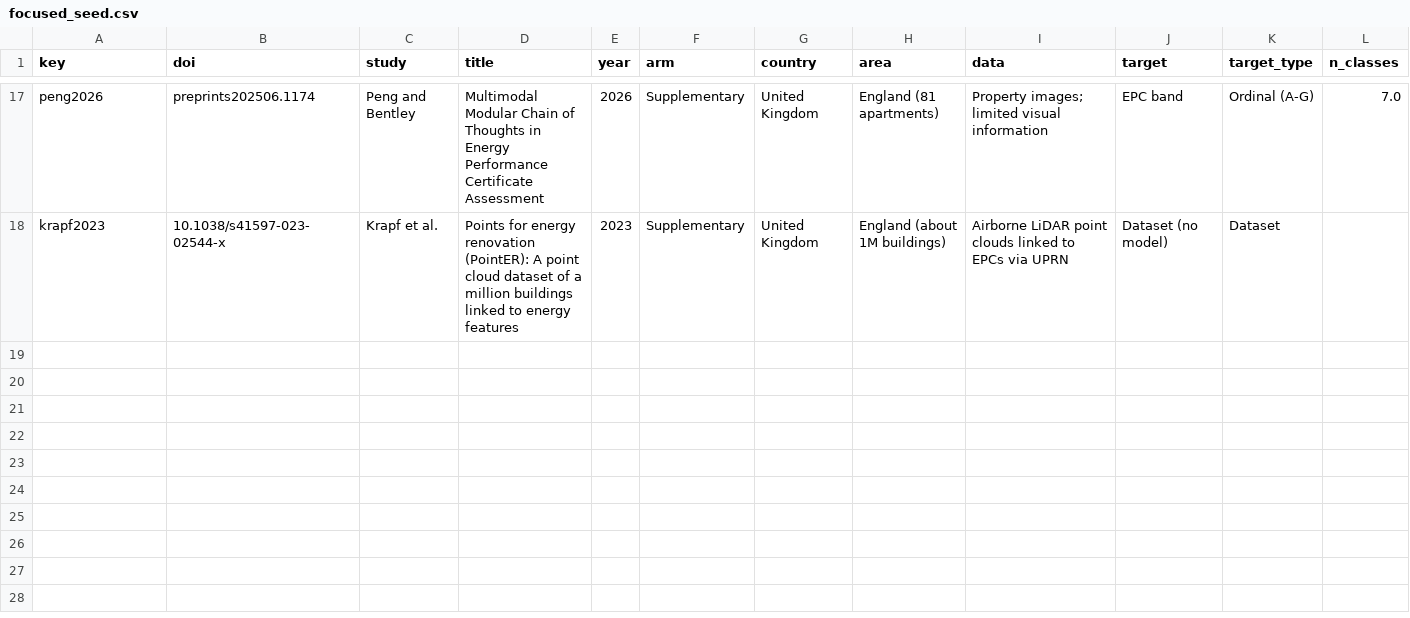
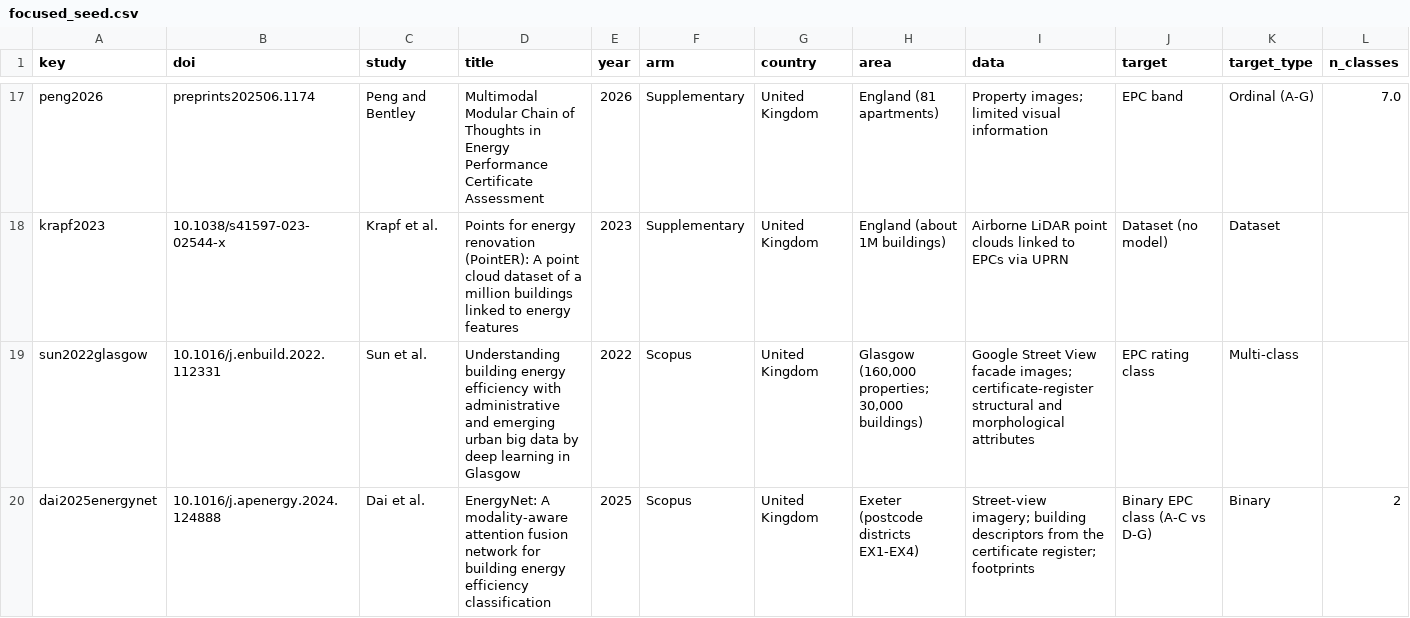
Before and after one commit to AhmadAmmar/GBEM, a CSV file: review/seed/focused_seed.csv, drawn as a sheet; only a part is shown, gaps mark what is left out; rows hold the shown columns only; the diff names each change by its address in the sheet, - before the commit and + after, or states it on an @@ line.

Commit message:
Review pipeline: reference lists from PDF reports, build acceptance check, wider rating and method dictionaries, two focused studies

```diff
--- a/review/seed/focused_seed.csv
+++ b/review/seed/focused_seed.csv
+row 19: sun2022glasgow | 10.1016/j.enbuild.2022.112331 | Sun et al. | Understanding building energy efficiency with administrative and emerging urban big data by deep learning in Glasgow | 2022 | Scopus | United Kingdom | Glasgow (160,000 properties; 30,000 buildings) | Google Street View facade images; certificate-register structural and morphological attributes | EPC rating class | Multi-class
+row 20: dai2025energynet | 10.1016/j.apenergy.2024.124888 | Dai et al. | EnergyNet: A modality-aware attention fusion network for building energy efficiency classification | 2025 | Scopus | United Kingdom | Exeter (postcode districts EX1-EX4) | Street-view imagery; building descriptors from the certificate register; footprints | Binary EPC class (A-C vs D-G) | Binary | 2
```
Also changed, not shown: 6 other files.
